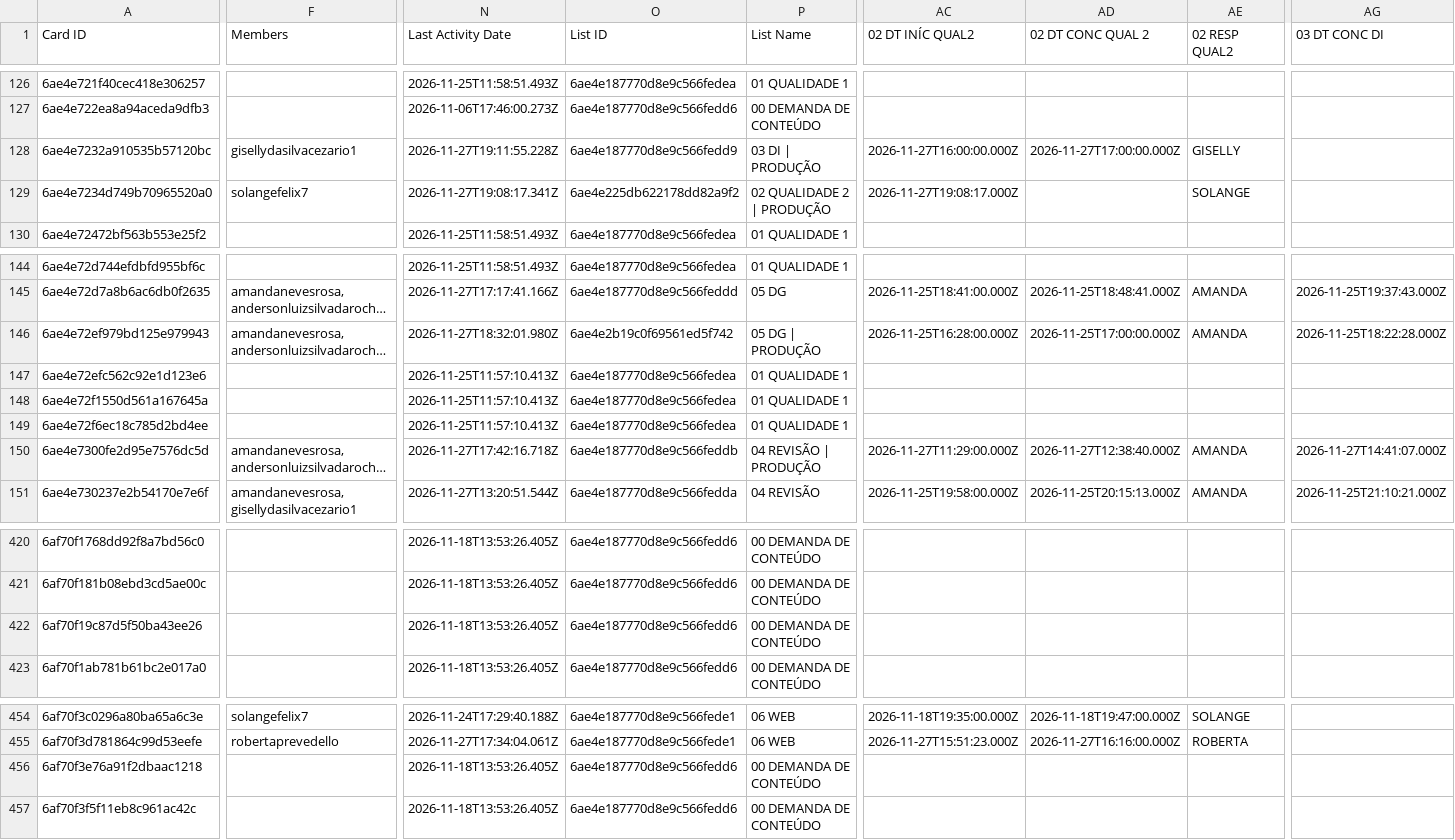
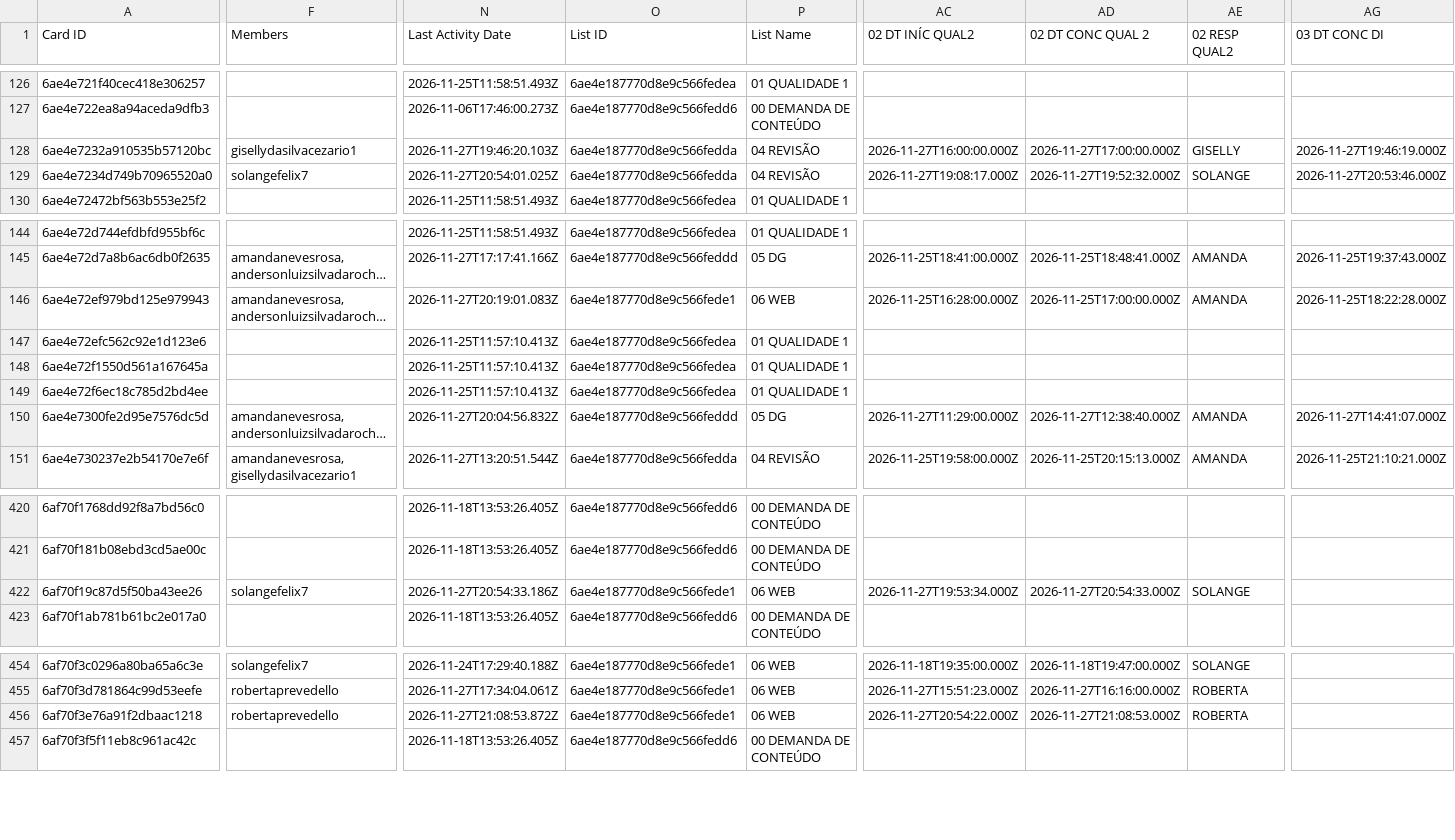
Before and after one commit to jonpj03/acompanhamento_prod, a CSV file: dados_2027_1_conteudo.csv, drawn as a sheet; only a part is shown, gaps mark what is left out; long unchanged cells end in …; the diff covers the shown part only; the diff names each change by its address in the sheet, - before the commit and + after, or states it on an @@ line.

```diff
--- a/dados_2027_1_conteudo.csv
+++ b/dados_2027_1_conteudo.csv
-N128 (Last Activity Date): 2026-11-27T19:11:55.228Z
+N128 (Last Activity Date): 2026-11-27T19:46:20.103Z
-O128 (List ID): 6ae4e187770d8e9c566fedd9
+O128 (List ID): 6ae4e187770d8e9c566fedda
-P128 (List Name): 03 DI | PRODUÇÃO
+P128 (List Name): 04 REVISÃO
-AG128 (03 DT CONC DI): (empty)
+AG128 (03 DT CONC DI): 2026-11-27T19:46:19.000Z
-N129 (Last Activity Date): 2026-11-27T19:08:17.341Z
+N129 (Last Activity Date): 2026-11-27T20:54:01.025Z
-O129 (List ID): 6ae4e225db622178dd82a9f2
+O129 (List ID): 6ae4e187770d8e9c566fedda
-P129 (List Name): 02 QUALIDADE 2 | PRODUÇÃO
+P129 (List Name): 04 REVISÃO
-AD129 (02 DT CONC QUAL 2): (empty)
+AD129 (02 DT CONC QUAL 2): 2026-11-27T19:52:32.000Z
-AG129 (03 DT CONC DI): (empty)
+AG129 (03 DT CONC DI): 2026-11-27T20:53:46.000Z
-N146 (Last Activity Date): 2026-11-27T18:32:01.980Z
+N146 (Last Activity Date): 2026-11-27T20:19:01.083Z
-O146 (List ID): 6ae4e2b19c0f69561ed5f742
+O146 (List ID): 6ae4e187770d8e9c566fede1
-P146 (List Name): 05 DG | PRODUÇÃO
+P146 (List Name): 06 WEB
-N150 (Last Activity Date): 2026-11-27T17:42:16.718Z
+N150 (Last Activity Date): 2026-11-27T20:04:56.832Z
-O150 (List ID): 6ae4e187770d8e9c566feddb
+O150 (List ID): 6ae4e187770d8e9c566feddd
-P150 (List Name): 04 REVISÃO | PRODUÇÃO
+P150 (List Name): 05 DG
-F422 (Members): (empty)
+F422 (Members): solangefelix7
-N422 (Last Activity Date): 2026-11-18T13:53:26.405Z
+N422 (Last Activity Date): 2026-11-27T20:54:33.186Z
-O422 (List ID): 6ae4e187770d8e9c566fedd6
+O422 (List ID): 6ae4e187770d8e9c566fede1
-P422 (List Name): 00 DEMANDA DE CONTEÚDO
+P422 (List Name): 06 WEB
-AC422 (02 DT INÍC QUAL2): (empty)
+AC422 (02 DT INÍC QUAL2): 2026-11-27T19:53:34.000Z
-AD422 (02 DT CONC QUAL 2): (empty)
+AD422 (02 DT CONC QUAL 2): 2026-11-27T20:54:33.000Z
-AE422 (02 RESP QUAL2): (empty)
+AE422 (02 RESP QUAL2): SOLANGE
-F456 (Members): (empty)
+F456 (Members): robertaprevedello
-N456 (Last Activity Date): 2026-11-18T13:53:26.405Z
+N456 (Last Activity Date): 2026-11-27T21:08:53.872Z
-O456 (List ID): 6ae4e187770d8e9c566fedd6
+O456 (List ID): 6ae4e187770d8e9c566fede1
-P456 (List Name): 00 DEMANDA DE CONTEÚDO
+P456 (List Name): 06 WEB
-AC456 (02 DT INÍC QUAL2): (empty)
+AC456 (02 DT INÍC QUAL2): 2026-11-27T20:54:22.000Z
-AD456 (02 DT CONC QUAL 2): (empty)
+AD456 (02 DT CONC QUAL 2): 2026-11-27T21:08:53.000Z
-AE456 (02 RESP QUAL2): (empty)
+AE456 (02 RESP QUAL2): ROBERTA
```
Also changed, not shown: 28 edited cells elsewhere in this file, 1 other file.
